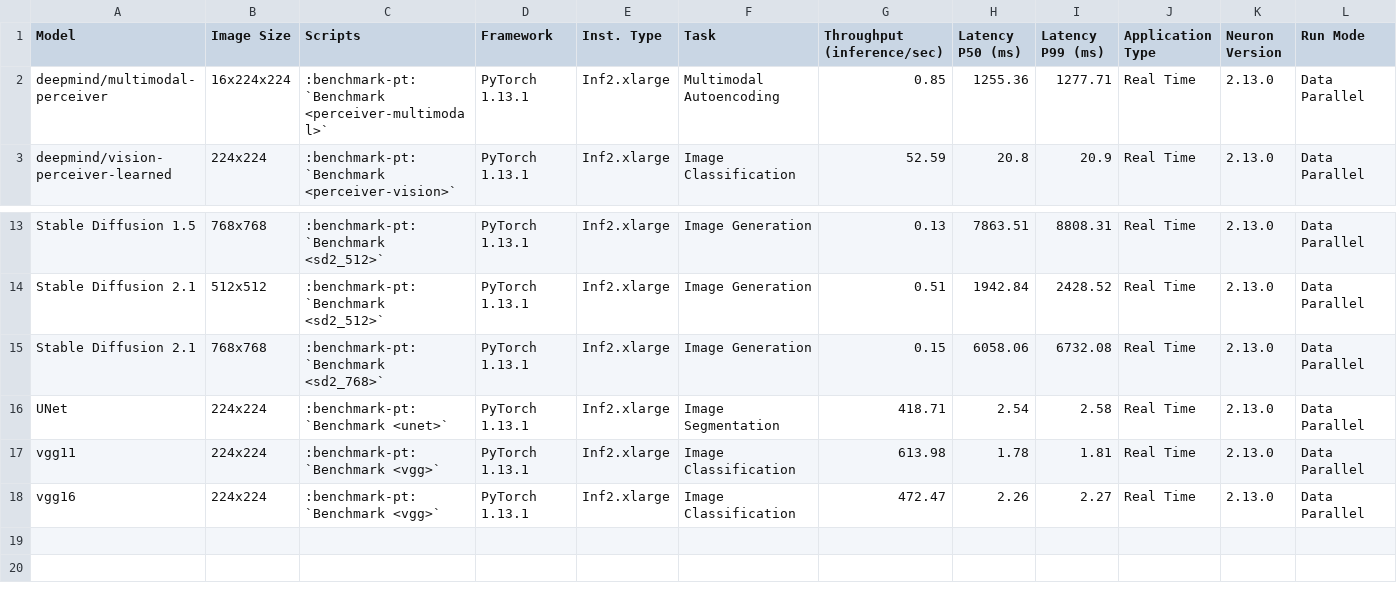
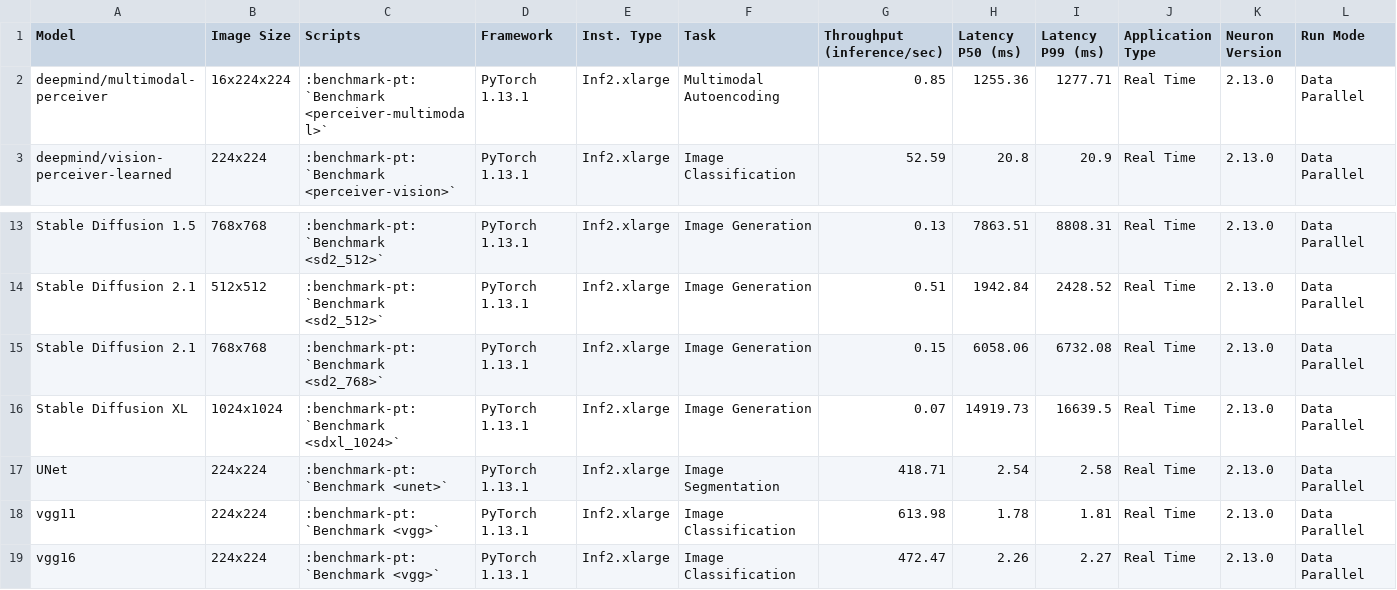
Before and after one commit to aws-neuron/aws-neuron-sdk, a CSV file: general/benchmarks/inf2/latency_data_vision.csv, drawn as a sheet; only a part is shown, gaps mark what is left out; rows hold the shown columns only; the diff names each change by its address in the sheet, - before the commit and + after, or states it on an @@ line.

```diff
--- a/general/benchmarks/inf2/latency_data_vision.csv
+++ b/general/benchmarks/inf2/latency_data_vision.csv
-C2 (Scripts): :benchmark-pt: `Benchmark <perceiver-multimodal>`
+C2 (Scripts): :benchmark-pt:`Benchmark <perceiver-multimodal>`
+row 16: Stable Diffusion XL | 1024x1024 | :benchmark-pt:`Benchmark <sdxl_1024>` | PyTorch 1.13.1 | Inf2.xlarge | Image Generation | 0.07 | 14919.73 | 16639.5 | Real Time | 2.13.0 | Data Parallel
```
Also changed, not shown: general/benchmarks/inf2/latency_data_LLM.csv, general/benchmarks/inf2/throughput_data_LLM.csv, 11 other files.
